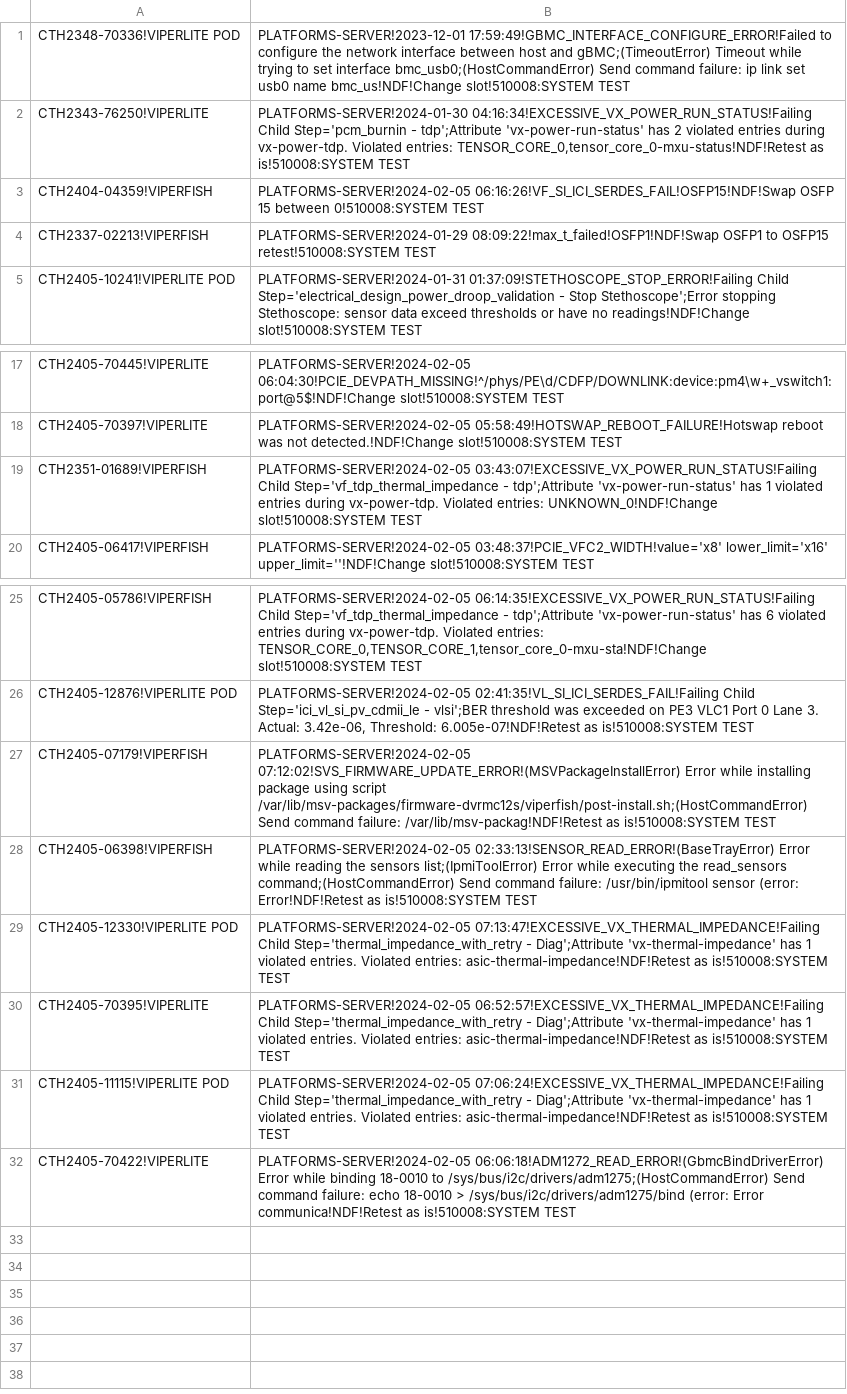
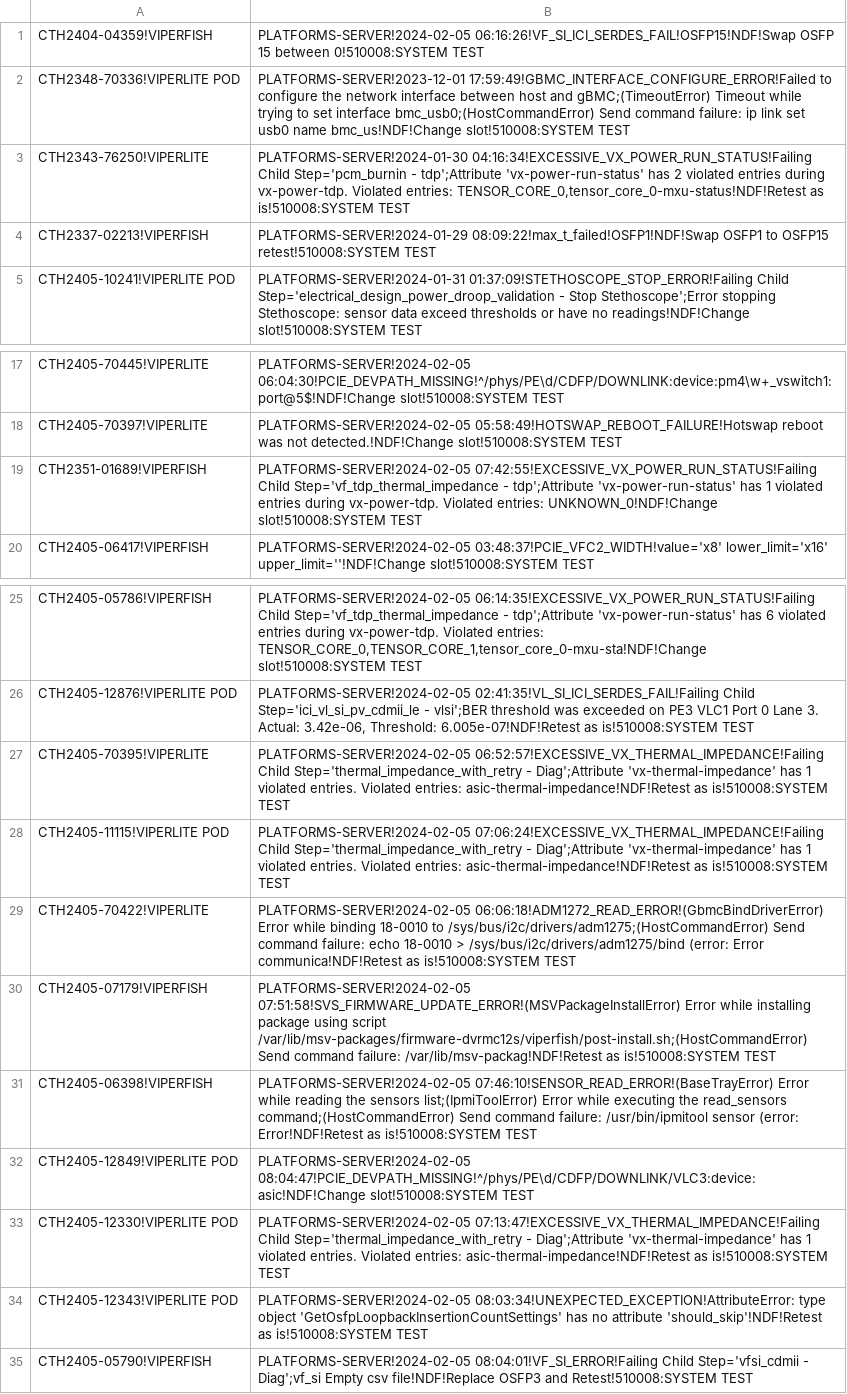
Before and after one commit to kanokluckh/test-project, a CSV file: NDF.csv, drawn as a sheet; only a part is shown, gaps mark what is left out.

Commit message:
Update file

```diff
--- a/NDF.csv
+++ b/NDF.csv
@@ -1,4 +1,4 @@
+CTH2404-04359!VIPERFISH|PLATFORMS-SERVER!2024-02-05 06:16:26!VF_SI_ICI_SERDES_FAIL!OSFP15!NDF!Swap OSFP 15 between 0!510008:SYSTEM TEST
 CTH2348-70336!VIPERLITE POD|PLATFORMS-SERVER!2023-12-01 17:59:49!GBMC_INTERFACE_CONFIGURE_ERROR!Failed to configure the network interface between host and gBMC;(TimeoutError) Timeout while trying to set interface bmc_usb0;(HostCommandError) Send command failure: ip link set usb0 name bmc_us!NDF!Change slot!510008:SYSTEM TEST
 CTH2343-76250!VIPERLITE|PLATFORMS-SERVER!2024-01-30 04:16:34!EXCESSIVE_VX_POWER_RUN_STATUS!Failing Child Step='pcm_burnin - tdp';Attribute 'vx-power-run-status' has 2 violated entries during vx-power-tdp. Violated entries: TENSOR_CORE_0,tensor_core_0-mxu-status!NDF!Retest as is!510008:SYSTEM TEST
-CTH2404-04359!VIPERFISH|PLATFORMS-SERVER!2024-02-05 06:16:26!VF_SI_ICI_SERDES_FAIL!OSFP15!NDF!Swap OSFP 15 between 0!510008:SYSTEM TEST
 CTH2337-02213!VIPERFISH|PLATFORMS-SERVER!2024-01-29 08:09:22!max_t_failed!OSFP1!NDF!Swap OSFP1 to OSFP15 retest!510008:SYSTEM TEST
@@ -18,3 +18,3 @@ CTH2405-70445!VIPERLITE|PLATFORMS-SERVER!2024-02-05 06:04:30!PCIE_DEVPATH_MISSIN
 CTH2405-70397!VIPERLITE|PLATFORMS-SERVER!2024-02-05 05:58:49!HOTSWAP_REBOOT_FAILURE!Hotswap reboot was not detected.!NDF!Change slot!510008:SYSTEM TEST
-CTH2351-01689!VIPERFISH|PLATFORMS-SERVER!2024-02-05 03:43:07!EXCESSIVE_VX_POWER_RUN_STATUS!Failing Child Step='vf_tdp_thermal_impedance - tdp';Attribute 'vx-power-run-status' has 1 violated entries during vx-power-tdp. Violated entries: UNKNOWN_0!NDF!Change slot!510008:SYSTEM TEST
+CTH2351-01689!VIPERFISH|PLATFORMS-SERVER!2024-02-05 07:42:55!EXCESSIVE_VX_POWER_RUN_STATUS!Failing Child Step='vf_tdp_thermal_impedance - tdp';Attribute 'vx-power-run-status' has 1 violated entries during vx-power-tdp. Violated entries: UNKNOWN_0!NDF!Change slot!510008:SYSTEM TEST
 CTH2405-06417!VIPERFISH|PLATFORMS-SERVER!2024-02-05 03:48:37!PCIE_VFC2_WIDTH!value='x8' lower_limit='x16' upper_limit=''!NDF!Change slot!510008:SYSTEM TEST
@@ -26,5 +26,2 @@ CTH2405-05786!VIPERFISH|PLATFORMS-SERVER!2024-02-05 06:14:35!EXCESSIVE_VX_POWER_
 CTH2405-12876!VIPERLITE POD|PLATFORMS-SERVER!2024-02-05 02:41:35!VL_SI_ICI_SERDES_FAIL!Failing Child Step='ici_vl_si_pv_cdmii_le - vlsi';BER threshold was exceeded on PE3 VLC1 Port 0 Lane 3. Actual: 3.42e-06, Threshold: 6.005e-07!NDF!Retest as is!510008:SYSTEM TEST
-CTH2405-07179!VIPERFISH|PLATFORMS-SERVER!2024-02-05 07:12:02!SVS_FIRMWARE_UPDATE_ERROR!(MSVPackageInstallError) Error while installing package using script /var/lib/msv-packages/firmware-dvrmc12s/viperfish/post-install.sh;(HostCommandError) Send command failure: /var/lib/msv-packag!NDF!Retest as is!510008:SYSTEM TEST
-CTH2405-06398!VIPERFISH|PLATFORMS-SERVER!2024-02-05 02:33:13!SENSOR_READ_ERROR!(BaseTrayError) Error while reading the sensors list;(IpmiToolError) Error while executing the read_sensors command;(HostCommandError) Send command failure: /usr/bin/ipmitool sensor (error: Error!NDF!Retest as is!510008:SYSTEM TEST
-CTH2405-12330!VIPERLITE POD|PLATFORMS-SERVER!2024-02-05 07:13:47!EXCESSIVE_VX_THERMAL_IMPEDANCE!Failing Child Step='thermal_impedance_with_retry - Diag';Attribute 'vx-thermal-impedance' has 1 violated entries. Violated entries: asic-thermal-impedance!NDF!Retest as is!510008:SYSTEM TEST
 CTH2405-70395!VIPERLITE|PLATFORMS-SERVER!2024-02-05 06:52:57!EXCESSIVE_VX_THERMAL_IMPEDANCE!Failing Child Step='thermal_impedance_with_retry - Diag';Attribute 'vx-thermal-impedance' has 1 violated entries. Violated entries: asic-thermal-impedance!NDF!Retest as is!510008:SYSTEM TEST
@@ -32 +29,7 @@ CTH2405-11115!VIPERLITE POD|PLATFORMS-SERVER!2024-02-05 07:06:24!EXCESSIVE_VX_TH
 CTH2405-70422!VIPERLITE|PLATFORMS-SERVER!2024-02-05 06:06:18!ADM1272_READ_ERROR!(GbmcBindDriverError) Error while binding 18-0010 to /sys/bus/i2c/drivers/adm1275;(HostCommandError) Send command failure: echo 18-0010 > /sys/bus/i2c/drivers/adm1275/bind (error: Error communica!NDF!Retest as is!510008:SYSTEM TEST
+CTH2405-07179!VIPERFISH|PLATFORMS-SERVER!2024-02-05 07:51:58!SVS_FIRMWARE_UPDATE_ERROR!(MSVPackageInstallError) Error while installing package using script /var/lib/msv-packages/firmware-dvrmc12s/viperfish/post-install.sh;(HostCommandError) Send command failure: /var/lib/msv-packag!NDF!Retest as is!510008:SYSTEM TEST
+CTH2405-06398!VIPERFISH|PLATFORMS-SERVER!2024-02-05 07:46:10!SENSOR_READ_ERROR!(BaseTrayError) Error while reading the sensors list;(IpmiToolError) Error while executing the read_sensors command;(HostCommandError) Send command failure: /usr/bin/ipmitool sensor (error: Error!NDF!Retest as is!510008:SYSTEM TEST
+CTH2405-12849!VIPERLITE POD|PLATFORMS-SERVER!2024-02-05 08:04:47!PCIE_DEVPATH_MISSING!^/phys/PE\d/CDFP/DOWNLINK/VLC3:device:asic!NDF!Change slot!510008:SYSTEM TEST
+CTH2405-12330!VIPERLITE POD|PLATFORMS-SERVER!2024-02-05 07:13:47!EXCESSIVE_VX_THERMAL_IMPEDANCE!Failing Child Step='thermal_impedance_with_retry - Diag';Attribute 'vx-thermal-impedance' has 1 violated entries. Violated entries: asic-thermal-impedance!NDF!Retest as is!510008:SYSTEM TEST
+CTH2405-12343!VIPERLITE POD|PLATFORMS-SERVER!2024-02-05 08:03:34!UNEXPECTED_EXCEPTION!AttributeError: type object 'GetOsfpLoopbackInsertionCountSettings' has no attribute 'should_skip'!NDF!Retest as is!510008:SYSTEM TEST
+CTH2405-05790!VIPERFISH|PLATFORMS-SERVER!2024-02-05 08:04:01!VF_SI_ERROR!Failing Child Step='vfsi_cdmii - Diag';vf_si Empty csv file!NDF!Replace OSFP3 and Retest!510008:SYSTEM TEST
```
